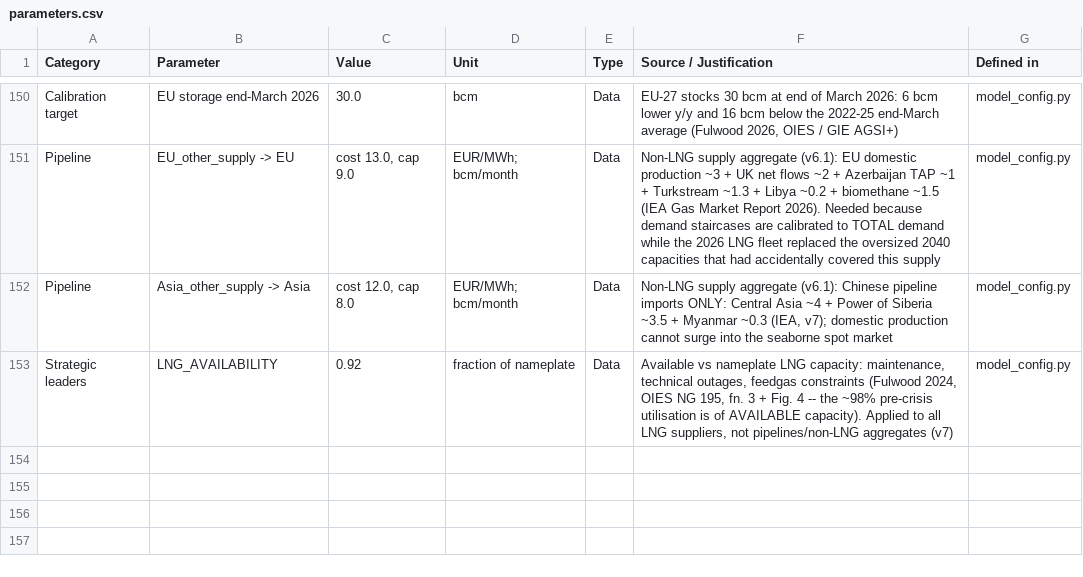
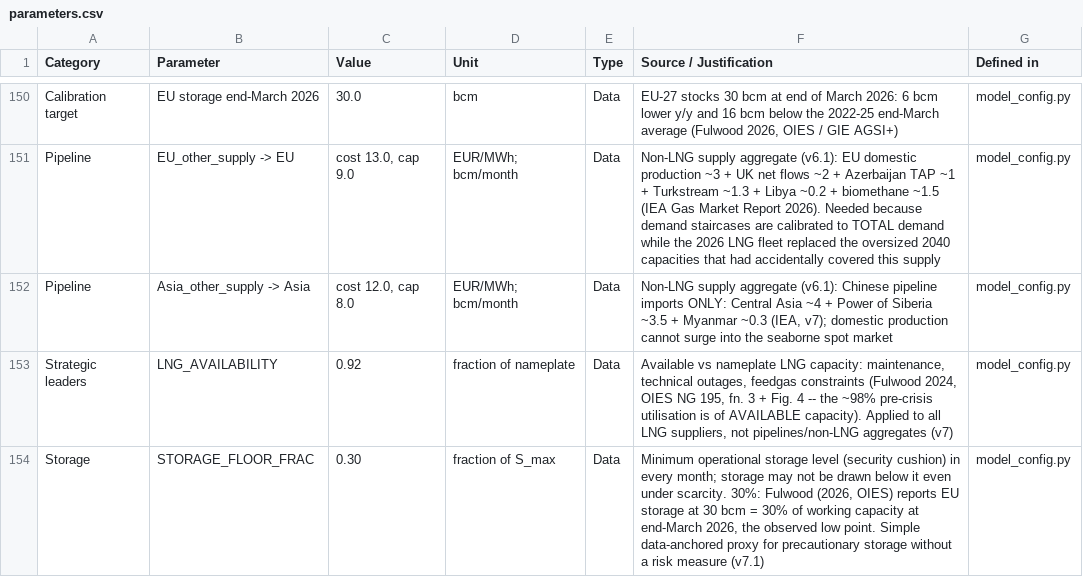
Before and after one commit to danielcasar/lng-model, a CSV file: parameters.csv, drawn as a sheet; only a part is shown, gaps mark what is left out; the diff names each change by its address in the sheet, - before the commit and + after, or states it on an @@ line.

Commit message:
Add 30% storage floor (precautionary cushion, data-anchored to obs 30 bcm)
Storage may not be drawn below 30% of working capacity in any month --
a security-cushion proxy for precautionary storage, anchored to the
observed EU end-March 2026 level (30 bcm = 30%, Fulwood 2026). Applied
in both the competitive LP (13) and the EPEC (11).

Effect on the competitive core: storage check now exact (30.0 vs 30.0
obs) and pre-crisis winter within +/-1, but crisis prices fall to
~42-48 (RMSE 4.89 -> 6.27). This is informative, not a regression: the
no-floor model matched the crisis partly via an unrealistic draw-to-7
+ refill scramble; with realistic storage the risk-neutral competitive
market under-predicts the crisis by ~5-12 EUR, cleanly exposing that
gap as the fear/precautionary premium (the risk-aversion extension).

```diff
--- a/parameters.csv
+++ b/parameters.csv
+row 154: Storage | STORAGE_FLOOR_FRAC | 0.30 | fraction of S_max | Data | Minimum operational storage level (security cushion) in every month; storage may not be drawn below it even under scarcity. 30%: Fulwood (2026, OIES) reports EU storage at 30 bcm = 30% of working capacity at end-March 2026, the observed low point. Simple data-anchored proxy for precautionary storage without a risk measure (v7.1) | model_config.py
```
Also changed, not shown: 3 other files.
